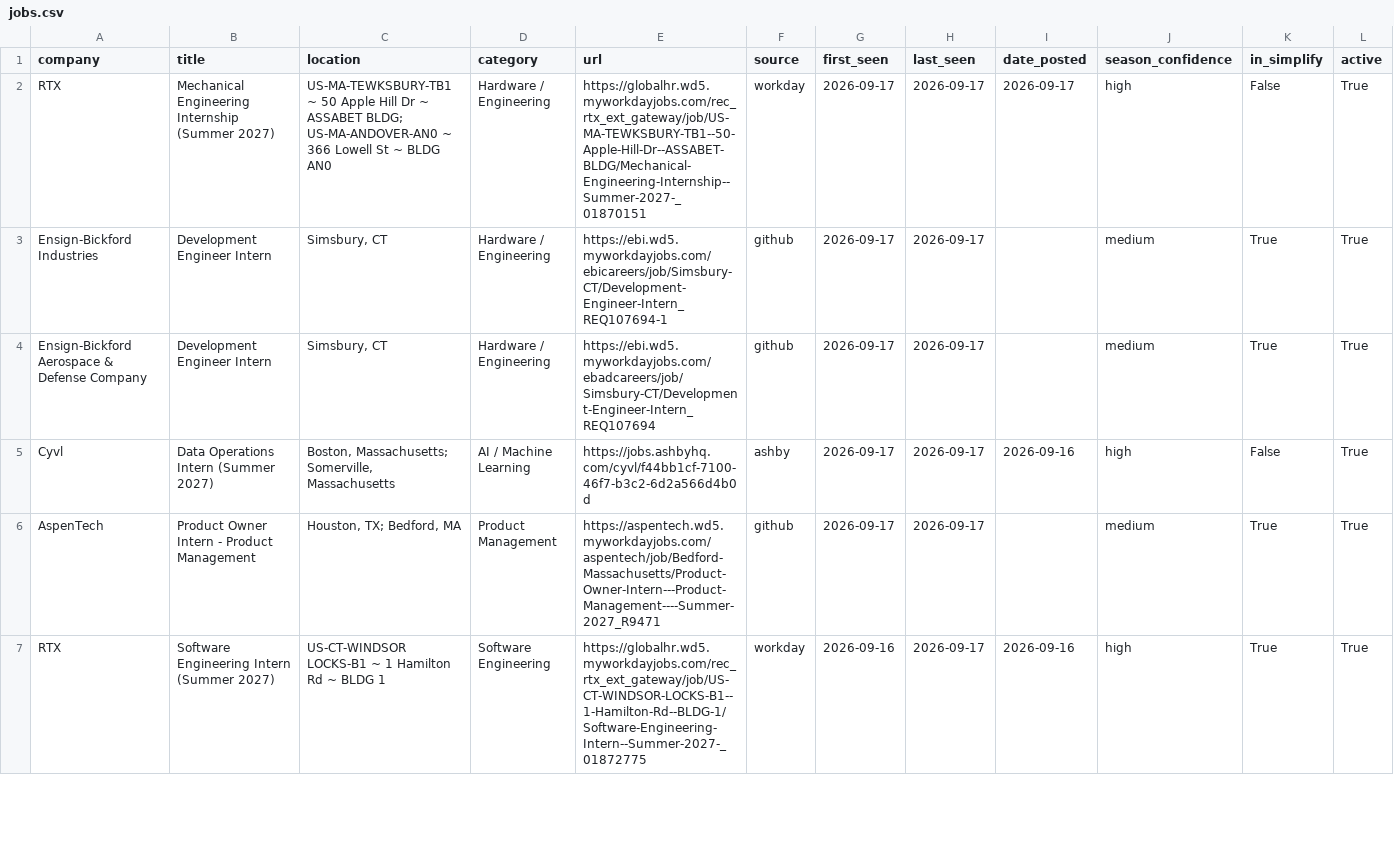
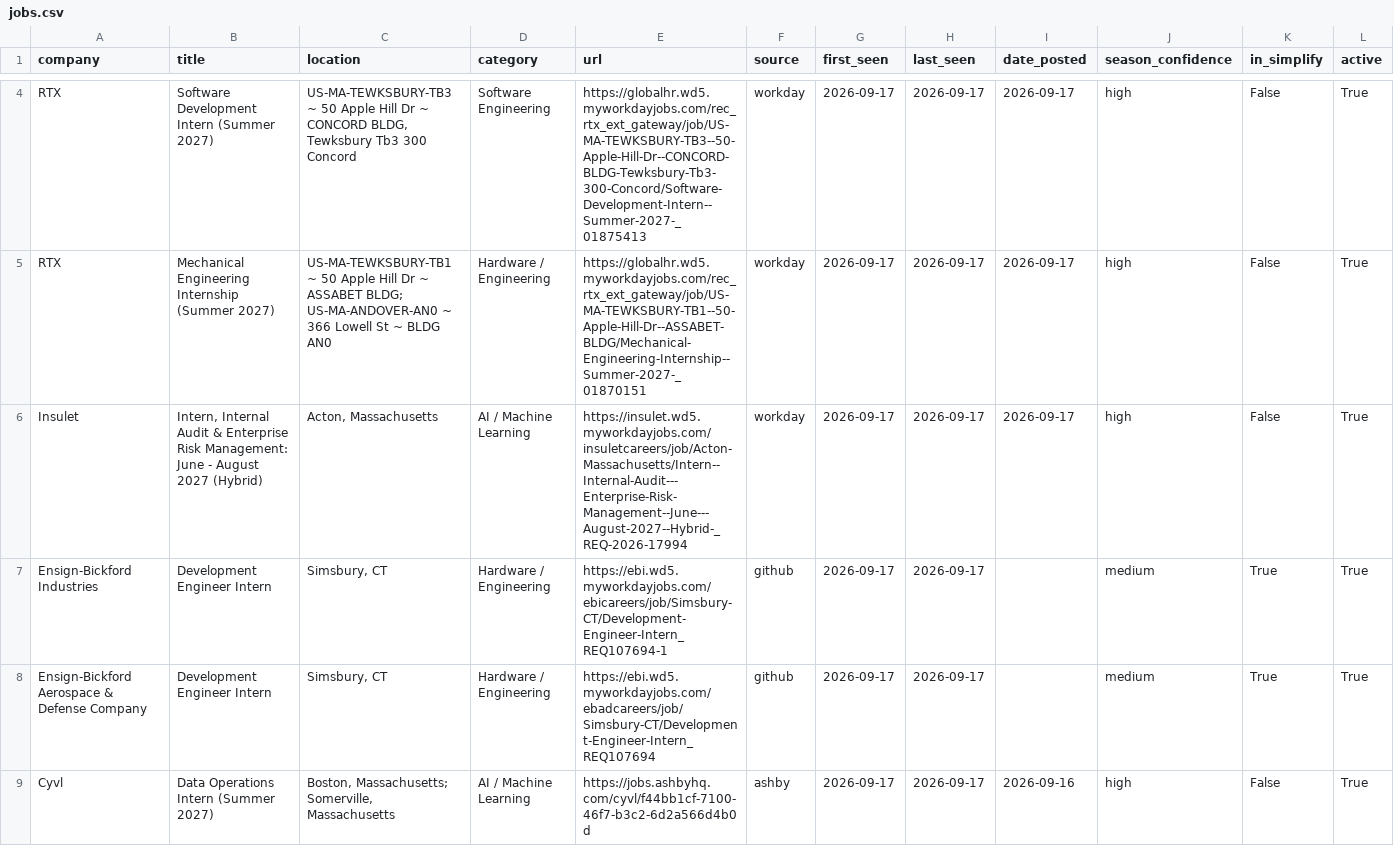
Before and after one commit to vishalr302/new-england-summer-2027-internships, a CSV file: data/jobs.csv, drawn as a sheet; only a part is shown, gaps mark what is left out; the shorter side is filled out with more unchanged rows; the diff covers the shown part only; the diff names each change by its address in the sheet, - before the commit and + after, or states it on an @@ line.

```diff
--- a/data/jobs.csv
+++ b/data/jobs.csv
+row 4: RTX | Software Development Intern (Summer 2027) | US-MA-TEWKSBURY-TB3 ~ 50 Apple Hill Dr ~ CONCORD BLDG, Tewksbury Tb3 300 Concord | Software Engineering | https://globalhr.wd5.myworkdayjobs.com/rec_rtx_ext_gateway/job/US-MA-TEWKSBURY-TB3--50-Apple-Hill-Dr--CONCORD-BLDG-Tewksbury-Tb3-300-Concord/Software-Development-Intern--Summer-2027-_01875413 | workday | 2026-09-17 | 2026-09-17 | 2026-09-17 | high | False | True
+row 6: Insulet | Intern, Internal Audit & Enterprise Risk Management: June - August 2027 (Hybrid) | Acton, Massachusetts | AI / Machine Learning | https://insulet.wd5.myworkdayjobs.com/insuletcareers/job/Acton-Massachusetts/Intern--Internal-Audit---Enterprise-Risk-Management--June---August-2027--Hybrid-_REQ-2026-17994 | workday | 2026-09-17 | 2026-09-17 | 2026-09-17 | high | False | True
```
Also changed, not shown: 2 added rows and 3 edited cells elsewhere in this file, 3 other files.
